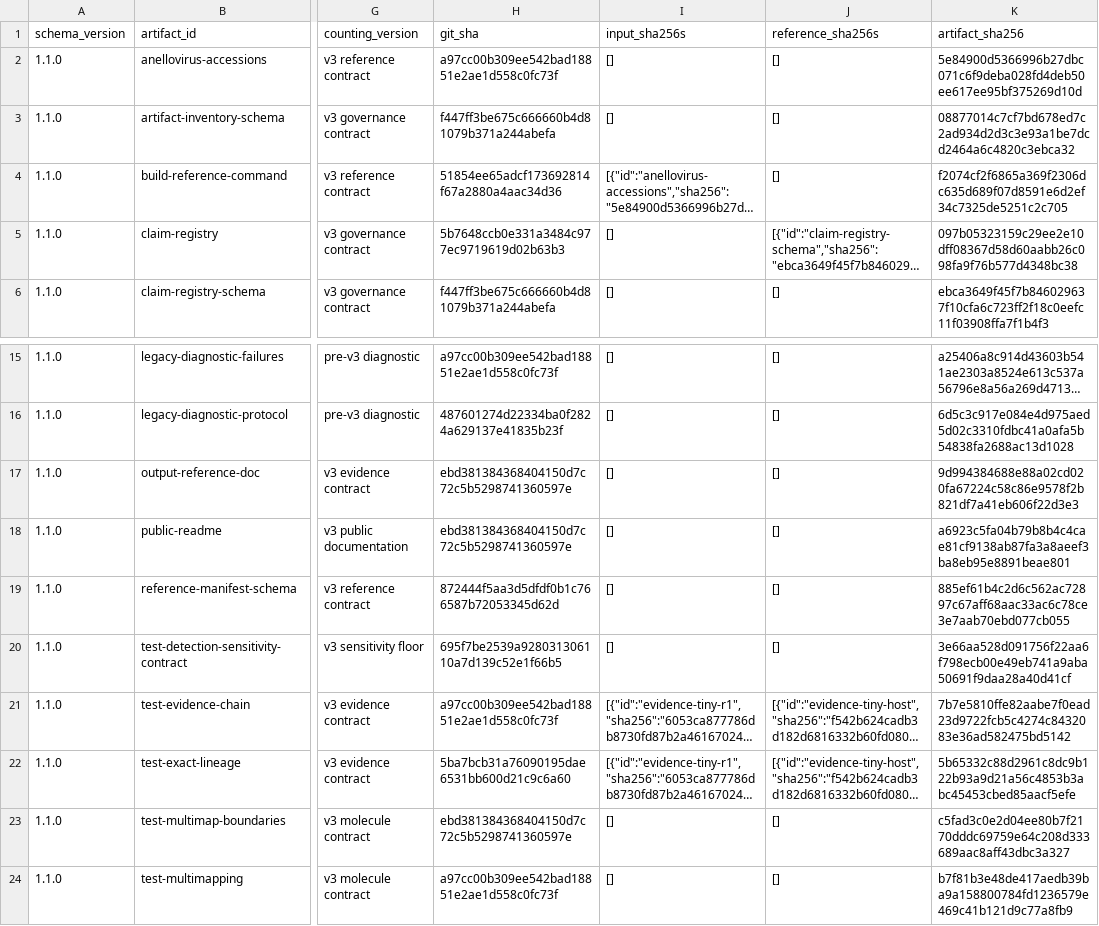
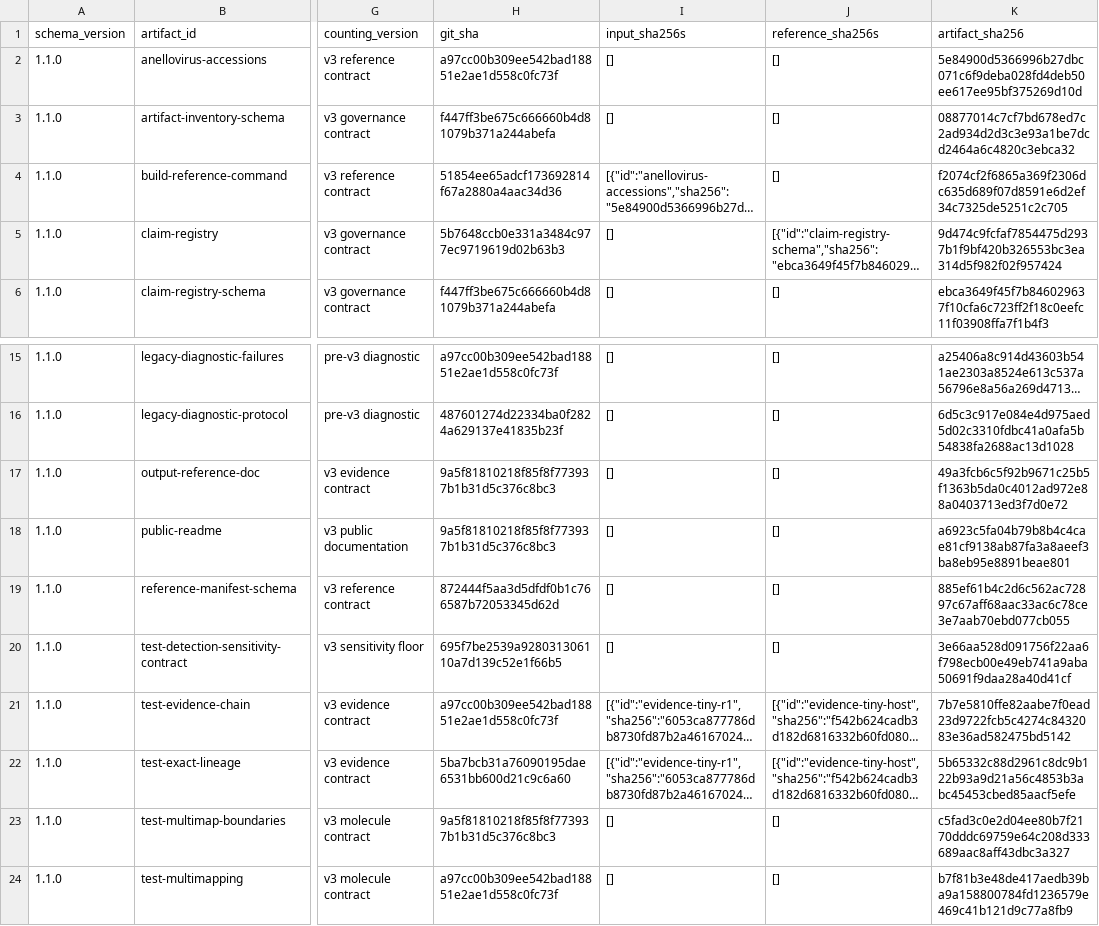
Before and after one commit to mdmanurung/ViralScan-reproducibility, a TSV file: analysis/v3_artifact_inventory.tsv, drawn as a sheet; only a part is shown, gaps mark what is left out; long unchanged cells end in …; the diff names each change by its address in the sheet, - before the commit and + after, or states it on an @@ line.

```diff
--- a/analysis/v3_artifact_inventory.tsv
+++ b/analysis/v3_artifact_inventory.tsv
-K5 (artifact_sha256): 097b05323159c29ee2e10dff08367d58d60aabb26c098fa9f76b577d4348bc38
+K5 (artifact_sha256): 9d474c9fcfaf7854475d2937b1f9bf420b326553bc3ea314d5f982f02f957424
-H17:H18 (git_sha): ebd381384368404150d7c72c5b5298741360597e
+H17:H18 (git_sha): 9a5f81810218f85f8f773937b1b31d5c376c8bc3
-K17 (artifact_sha256): 9d994384688e88a02cd020fa67224c58c86e9578f2b821df7a41eb606f22d3e3
+K17 (artifact_sha256): 49a3fcb6c5f92b9671c25b5f1363b5da0c4012ad972e88a0403713ed3f7d0e72
-H23 (git_sha): ebd381384368404150d7c72c5b5298741360597e
+H23 (git_sha): 9a5f81810218f85f8f773937b1b31d5c376c8bc3
```
Also changed, not shown: 4 other files.
